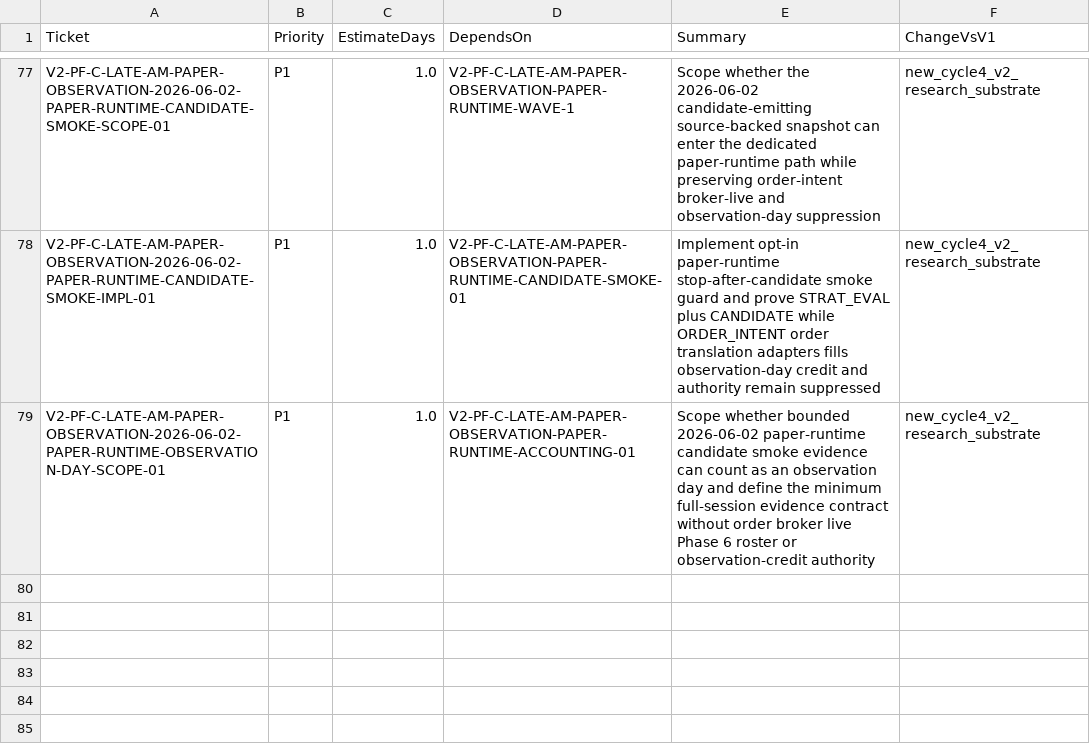
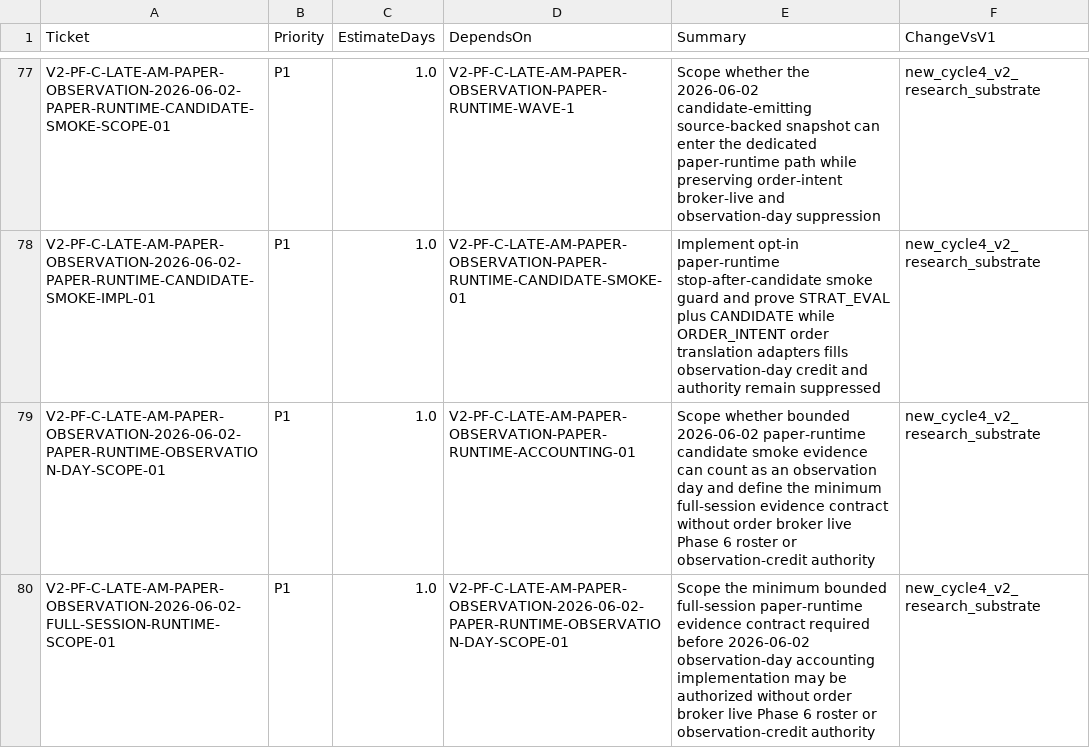
Before and after one commit to neeljaiswal90/Quant-Futures-App, a CSV file: docs/plan/new_app_v1_ticket_backlog_v6.csv, drawn as a sheet; only a part is shown, gaps mark what is left out.

Commit message:
Scope full-session runtime evidence contract

```diff
--- a/docs/plan/new_app_v1_ticket_backlog_v6.csv
+++ b/docs/plan/new_app_v1_ticket_backlog_v6.csv
@@ -79 +79,2 @@ V2-PF-C-LATE-AM-PAPER-OBSERVATION-2026-06-02-PAPER-RUNTIME-CANDIDATE-SMOKE-IMPL-
 V2-PF-C-LATE-AM-PAPER-OBSERVATION-2026-06-02-PAPER-RUNTIME-OBSERVATION-DAY-SCOPE-01,P1,1.0,V2-PF-C-LATE-AM-PAPER-OBSERVATION-PAPER-RUNTIME-ACCOUNTING-01,Scope whether bounded 2026-06-02 paper-runtime candidate smoke evidence can count as an observation day and define the minimum full-session evidence contract without order broker live Phase 6 roster or observation-credit authority,new_cycle4_v2_research_substrate
+V2-PF-C-LATE-AM-PAPER-OBSERVATION-2026-06-02-FULL-SESSION-RUNTIME-SCOPE-01,P1,1.0,V2-PF-C-LATE-AM-PAPER-OBSERVATION-2026-06-02-PAPER-RUNTIME-OBSERVATION-DAY-SCOPE-01,Scope the minimum bounded full-session paper-runtime evidence contract required before 2026-06-02 observation-day accounting implementation may be authorized without order broker live Phase 6 roster or observation-credit authority,new_cycle4_v2_research_substrate
```
Also changed, not shown: 5 other files.
